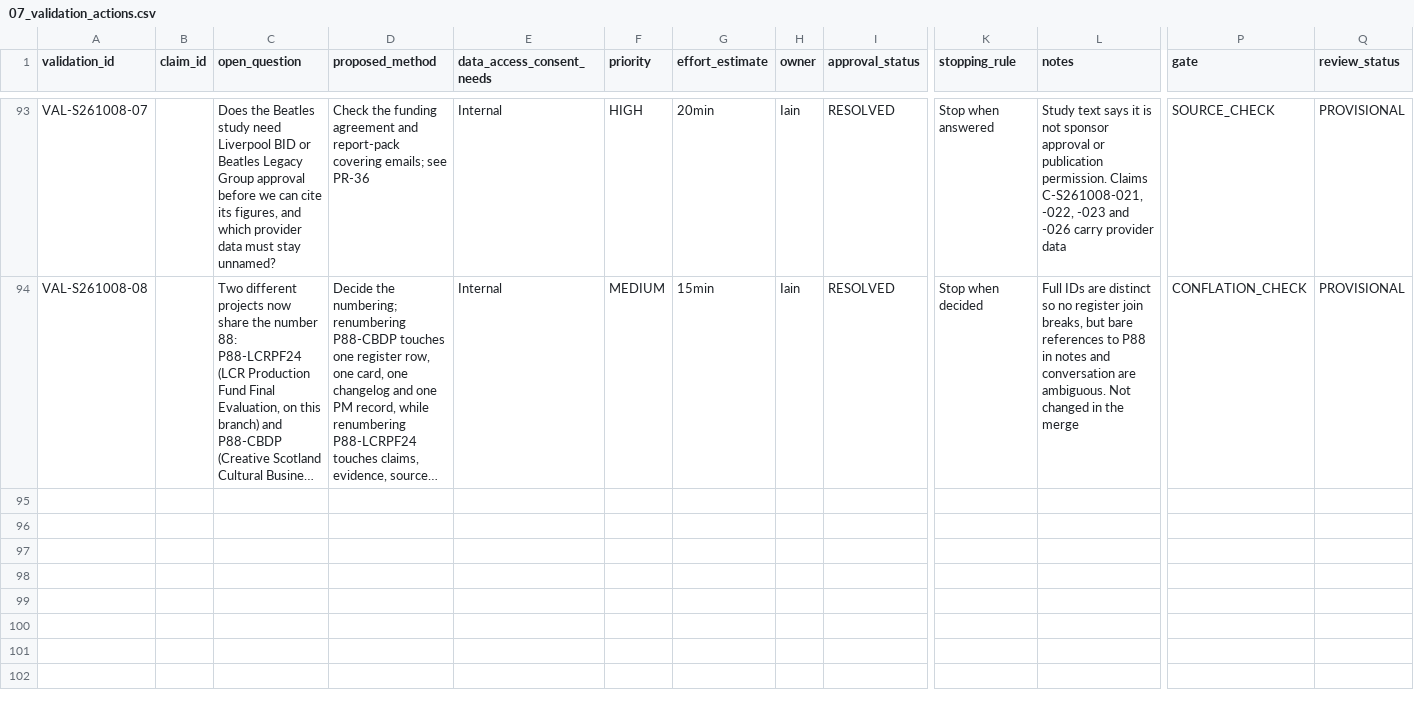
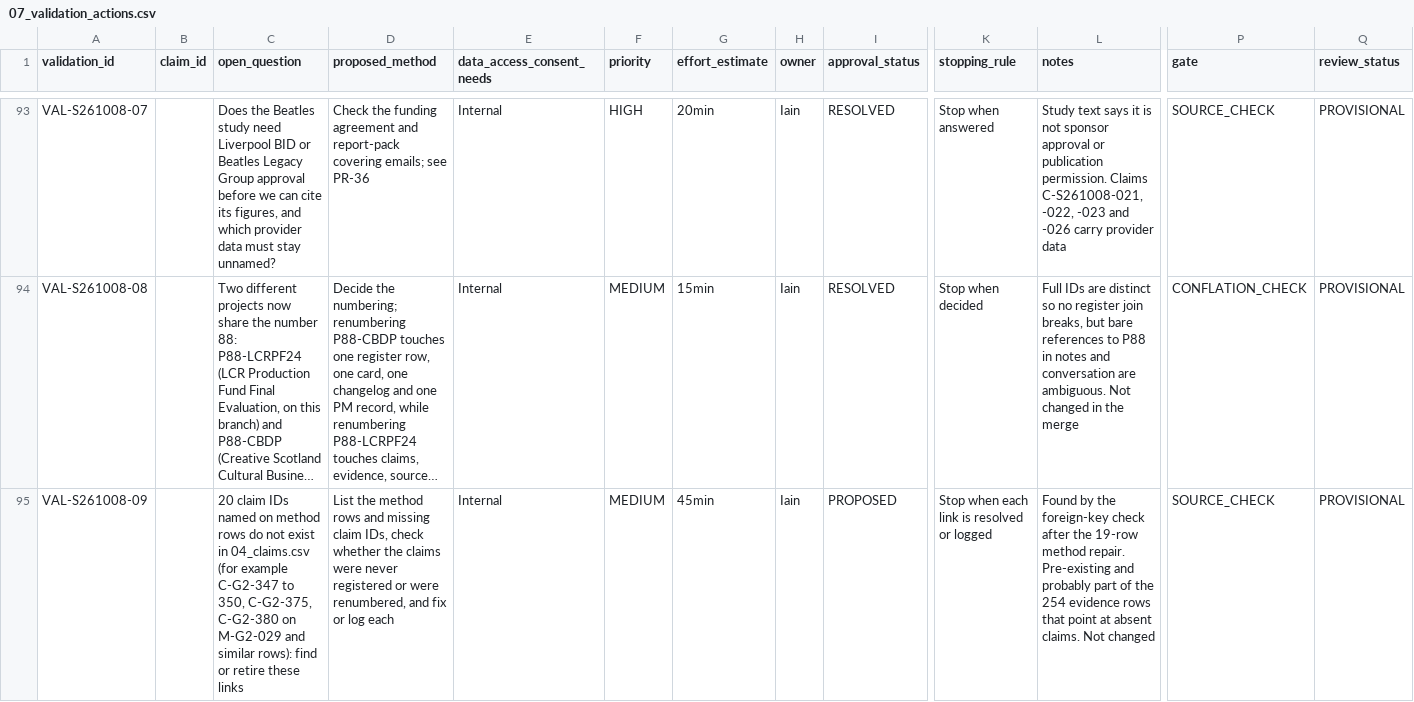
Before and after one commit to iainbe/ProjectClassifier, a CSV file: 07_validation_actions.csv, drawn as a sheet; only a part is shown, gaps mark what is left out; long unchanged cells end in …; rows hold the shown columns only; the diff names each change by its address in the sheet, - before the commit and + after, or states it on an @@ line.

```diff
--- a/07_validation_actions.csv
+++ b/07_validation_actions.csv
+row 95: VAL-S261008-09 |  | 20 claim IDs named on method rows do not exist in 04_claims.csv (for example C-G2-347 to 350, C-G2-375, C-G2-380 on M-G2-029 and similar rows): find or retire these links | List the method rows and missing claim IDs, check whether the claims were never registered or were renumbered, and fix or log each | Internal | MEDIUM | 45min | Iain | PROPOSED | Stop when each link is resolved or logged | Found by the foreign-key check after the 19-row method repair. Pre-existing and probably part of the 254 evidence rows that point at absent claims. Not changed | SOURCE_CHECK | PROVISIONAL
```
Also changed, not shown: 03_methods.csv, 10_review_history.csv, 2 other files.
